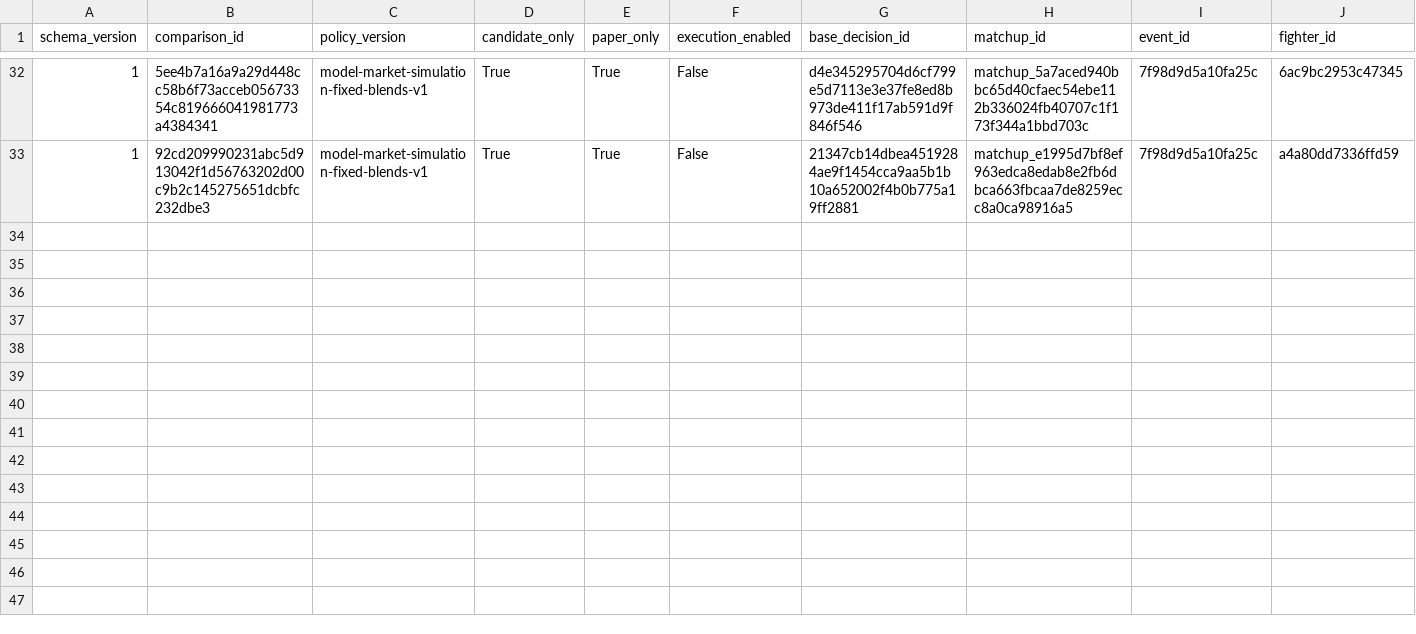
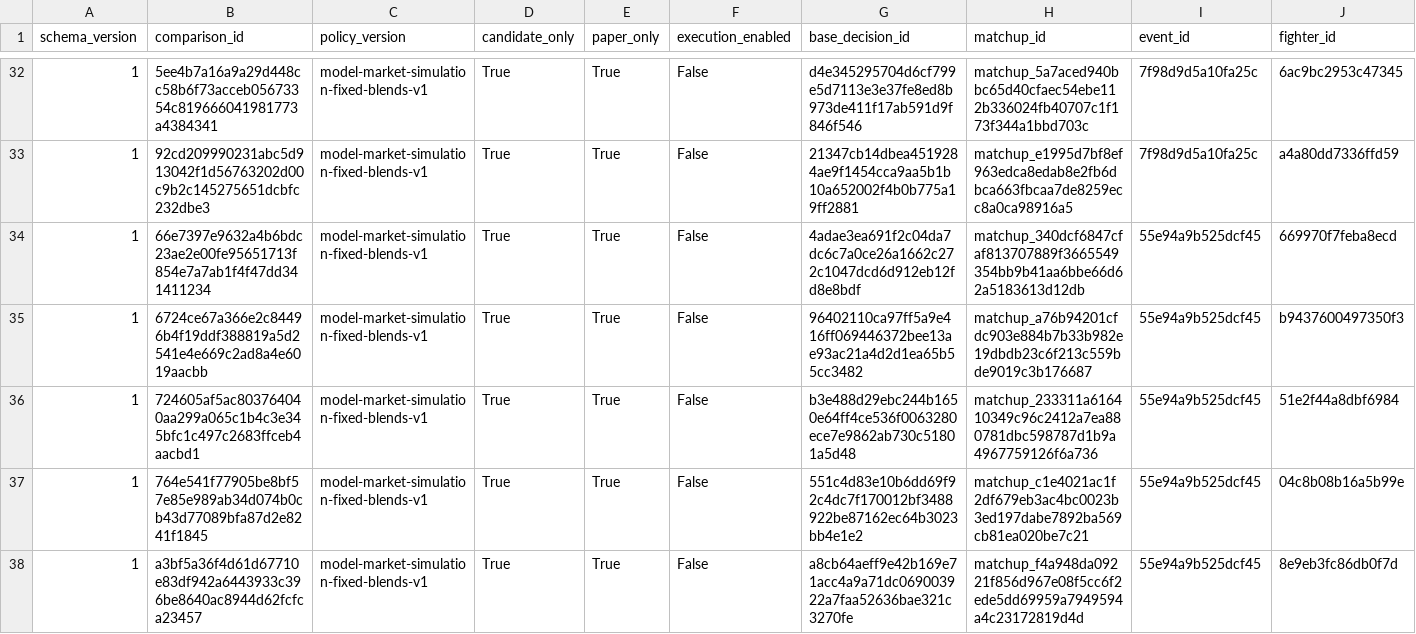
Before and after one commit to alexchandler100/UFC_Prediction_2022, a CSV file: src/content/data/market/simulation_comparisons.csv, drawn as a sheet; only a part is shown, gaps mark what is left out; rows hold the shown columns only; the diff names each change by its address in the sheet, - before the commit and + after, or states it on an @@ line.

```diff
--- a/src/content/data/market/simulation_comparisons.csv
+++ b/src/content/data/market/simulation_comparisons.csv
+row 34: 1 | 66e7397e9632a4b6bdc23ae2e00fe95651713f854e7a7ab1f4f47dd341411234 | model-market-simulation-fixed-blends-v1 | True | True | False | 4adae3ea691f2c04da7dc6c7a0ce26a1662c272c1047dcd6d912eb12fd8e8bdf | matchup_340dcf6847cfaf813707889f3665549354bb9b41aa6bbe66d62a5183613d12db | 55e94a9b525dcf45 | 669970f7feba8ecd
+row 35: 1 | 6724ce67a366e2c84496b4f19ddf388819a5d2541e4e669c2ad8a4e6019aacbb | model-market-simulation-fixed-blends-v1 | True | True | False | 96402110ca97ff5a9e416ff069446372bee13ae93ac21a4d2d1ea65b55cc3482 | matchup_a76b94201cfdc903e884b7b33b982e19dbdb23c6f213c559bde9019c3b176687 | 55e94a9b525dcf45 | b9437600497350f3
+row 36: 1 | 724605af5ac803764040aa299a065c1b4c3e345bfc1c497c2683ffceb4aacbd1 | model-market-simulation-fixed-blends-v1 | True | True | False | b3e488d29ebc244b1650e64ff4ce536f0063280ece7e9862ab730c51801a5d48 | matchup_233311a616410349c96c2412a7ea880781dbc598787d1b9a4967759126f6a736 | 55e94a9b525dcf45 | 51e2f44a8dbf6984
+row 37: 1 | 764e541f77905be8bf57e85e989ab34d074b0cb43d77089bfa87d2e8241f1845 | model-market-simulation-fixed-blends-v1 | True | True | False | 551c4d83e10b6dd69f92c4dc7f170012bf3488922be87162ec64b3023bb4e1e2 | matchup_c1e4021ac1f2df679eb3ac4bc0023b3ed197dabe7892ba569cb81ea020be7c21 | 55e94a9b525dcf45 | 04c8b08b16a5b99e
+row 38: 1 | a3bf5a36f4d61d67710e83df942a6443933c396be8640ac8944d62fcfca23457 | model-market-simulation-fixed-blends-v1 | True | True | False | a8cb64aeff9e42b169e71acc4a9a71dc069003922a7faa52636bae321c3270fe | matchup_f4a948da09221f856d967e08f5cc6f2ede5dd69959a7949594a4c23172819d4d | 55e94a9b525dcf45 | 8e9eb3fc86db0f7d
```
Also changed, not shown: src/content/data/market/forecast_captures.csv, 37 other files.
